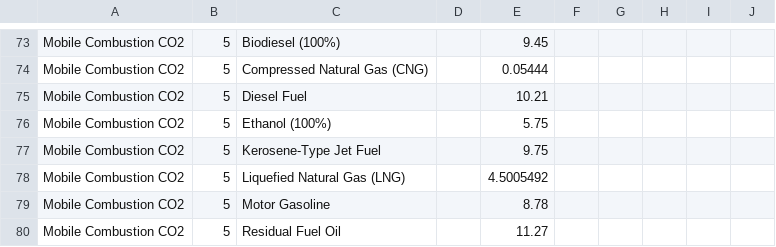
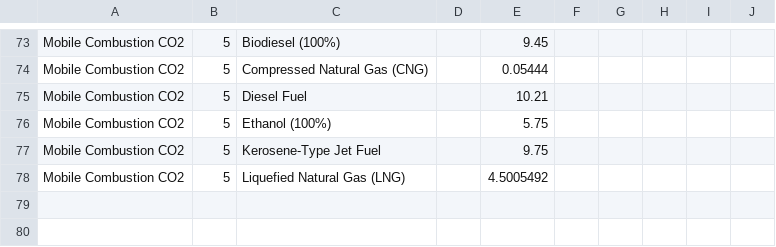
Before and after one commit to NREL/EnergyIntensityIndicators, a CSV file: EnergyIntensityIndicators/Data/EPA_emissions_factors.csv, drawn as a sheet; only a part is shown, gaps mark what is left out.

```diff
--- a/EnergyIntensityIndicators/Data/EPA_emissions_factors.csv
+++ b/EnergyIntensityIndicators/Data/EPA_emissions_factors.csv
@@ -83,3 +83 @@ Mobile Combustion CO2,5,Kerosene-Type Jet Fuel,,9.75,,,,,
 Mobile Combustion CO2,5,Liquefied Natural Gas (LNG),,4.5005492,,,,,
-Mobile Combustion CO2,5,Motor Gasoline,,8.78,,,,,
-Mobile Combustion CO2,5,Residual Fuel Oil,,11.27,,,,,
```
Also changed, not shown: EnergyIntensityIndicators/Residential/saved_coeffs.csv, 3 other files.
